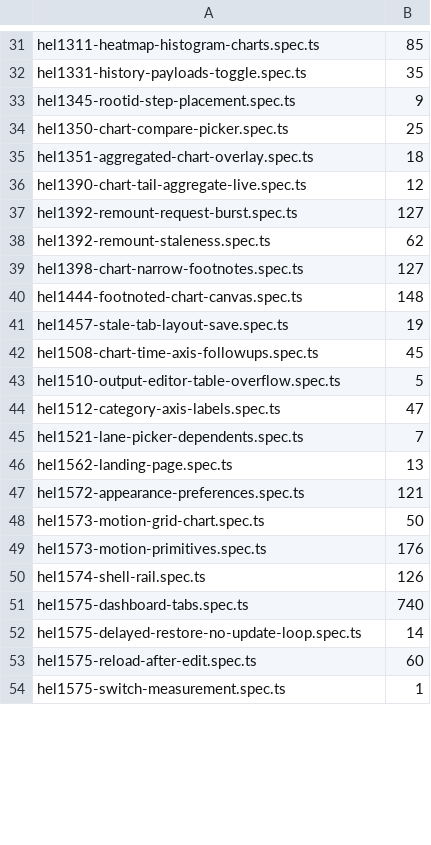
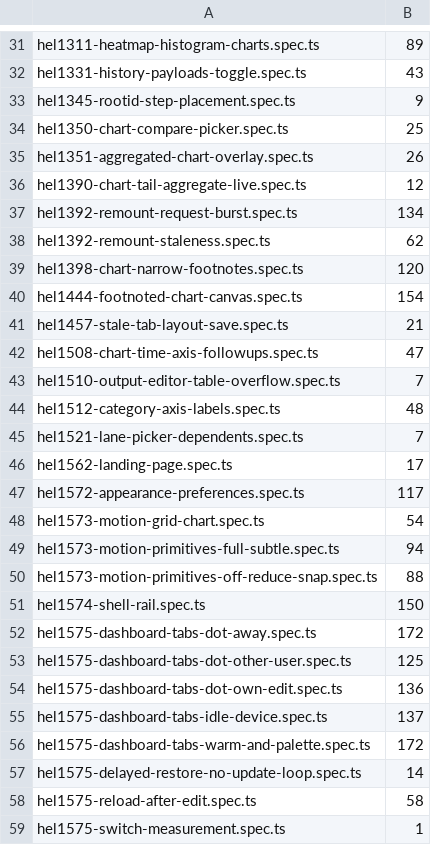
Before and after one commit to matto00/helio, a TSV file: e2e/shard-weights.tsv, drawn as a sheet; only a part is shown, gaps mark what is left out; removed rows and columns are numbered as before the commit, all else as after; the diff covers the shown part only; the diff names each change by its address in the sheet, - before the commit and + after, or states it on an @@ line.

```diff
--- a/e2e/shard-weights.tsv
+++ b/e2e/shard-weights.tsv
-B31: 85
+B31: 89
-B32: 35
+B32: 43
-B35: 18
+B35: 26
-B37: 127
+B37: 134
-B39: 127
+B39: 120
-B40: 148
+B40: 154
-B41: 19
+B41: 21
-B42: 45
+B42: 47
-B43: 5
+B43: 7
-B44: 47
+B44: 48
-B46: 13
+B46: 17
-B47: 121
+B47: 117
-B48: 50
+B48: 54
-row 49: hel1573-motion-primitives.spec.ts | 176
+row 49: hel1573-motion-primitives-full-subtle.spec.ts | 94
+row 50: hel1573-motion-primitives-off-reduce-snap.spec.ts | 88
-B51: 126
+B51: 150
-row 51: hel1575-dashboard-tabs.spec.ts | 740
+row 52: hel1575-dashboard-tabs-dot-away.spec.ts | 172
+row 53: hel1575-dashboard-tabs-dot-other-user.spec.ts | 125
+row 54: hel1575-dashboard-tabs-dot-own-edit.spec.ts | 136
+row 55: hel1575-dashboard-tabs-idle-device.spec.ts | 137
+row 56: hel1575-dashboard-tabs-warm-and-palette.spec.ts | 172
-B58: 60
+B58: 58
```
Also changed, not shown: 20 added rows, 4 removed rows and 90 edited cells elsewhere in this file, 51 other files.
